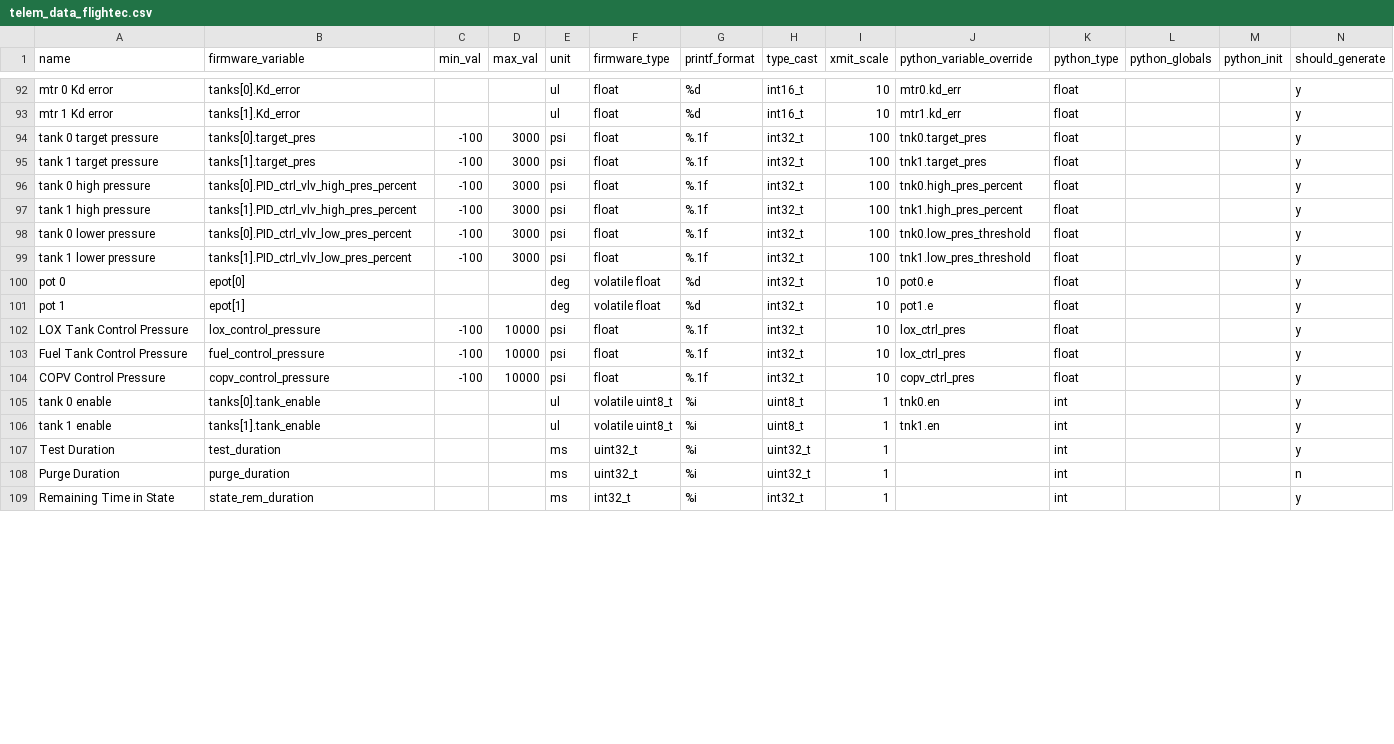
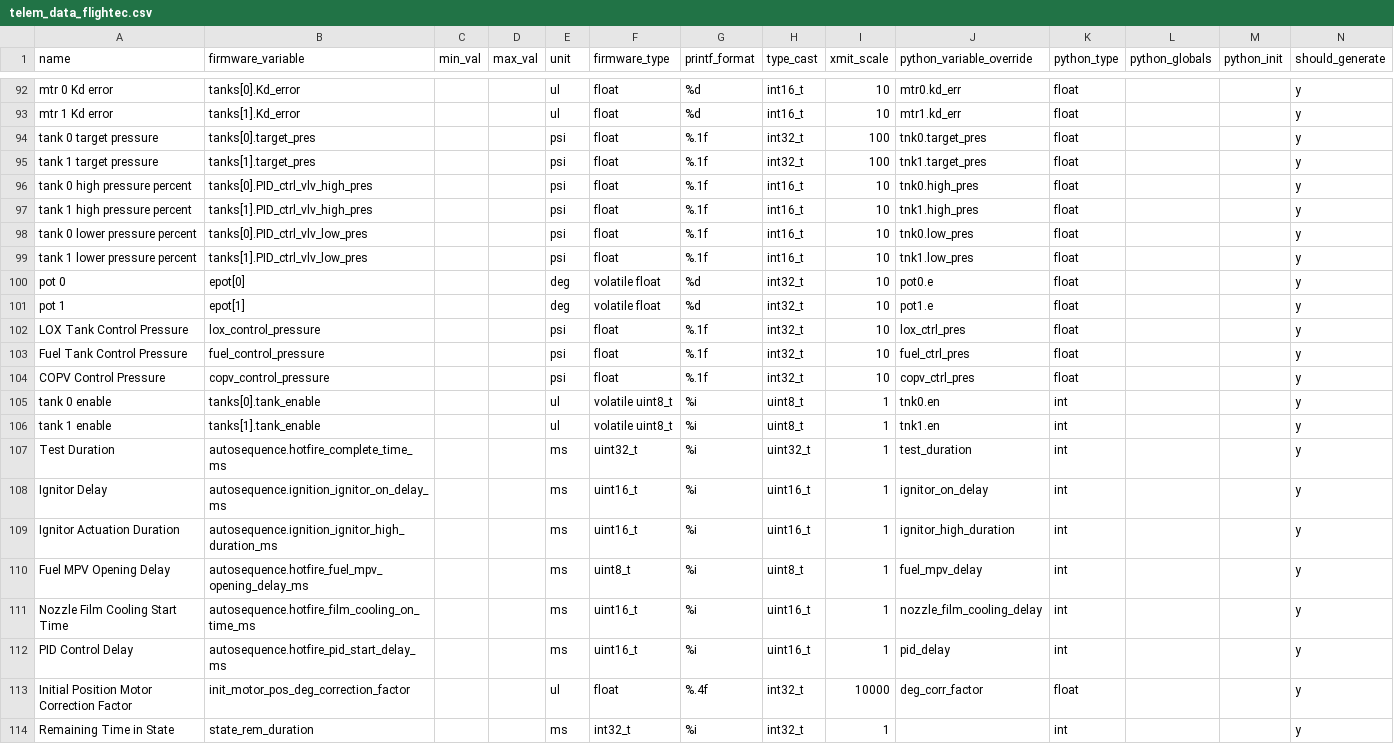
Before and after one commit to nkalan/MASA-firmware-libraries, a CSV file: SerialComms/python/telem_data_flightec.csv, drawn as a sheet; only a part is shown, gaps mark what is left out; the diff covers the shown part only.

Commit message:
Added autosequence tuning variables to flash packet

```diff
--- a/SerialComms/python/telem_data_flightec.csv
+++ b/SerialComms/python/telem_data_flightec.csv
@@ -93,17 +93,22 @@ mtr 0 Kd error,tanks[0].Kd_error,,,ul,float,%d,int16_t,10,mtr0.kd_err,float,,,y
 mtr 1 Kd error,tanks[1].Kd_error,,,ul,float,%d,int16_t,10,mtr1.kd_err,float,,,y
-tank 0 target pressure,tanks[0].target_pres,-100,3000,psi,float,%.1f,int32_t,100,tnk0.target_pres,float,,,y
-tank 1 target pressure,tanks[1].target_pres,-100,3000,psi,float,%.1f,int32_t,100,tnk1.target_pres,float,,,y
-tank 0 high pressure,tanks[0].PID_ctrl_vlv_high_pres_percent,-100,3000,psi,float,%.1f,int32_t,100,tnk0.high_pres_percent,float,,,y
-tank 1 high pressure,tanks[1].PID_ctrl_vlv_high_pres_percent,-100,3000,psi,float,%.1f,int32_t,100,tnk1.high_pres_percent,float,,,y
-tank 0 lower pressure,tanks[0].PID_ctrl_vlv_low_pres_percent,-100,3000,psi,float,%.1f,int32_t,100,tnk0.low_pres_threshold,float,,,y
-tank 1 lower pressure,tanks[1].PID_ctrl_vlv_low_pres_percent,-100,3000,psi,float,%.1f,int32_t,100,tnk1.low_pres_threshold,float,,,y
+tank 0 target pressure,tanks[0].target_pres,,,psi,float,%.1f,int32_t,100,tnk0.target_pres,float,,,y
+tank 1 target pressure,tanks[1].target_pres,,,psi,float,%.1f,int32_t,100,tnk1.target_pres,float,,,y
+tank 0 high pressure percent,tanks[0].PID_ctrl_vlv_high_pres,,,psi,float,%.1f,int16_t,10,tnk0.high_pres,float,,,y
+tank 1 high pressure percent,tanks[1].PID_ctrl_vlv_high_pres,,,psi,float,%.1f,int16_t,10,tnk1.high_pres,float,,,y
+tank 0 lower pressure percent,tanks[0].PID_ctrl_vlv_low_pres,,,psi,float,%.1f,int16_t,10,tnk0.low_pres,float,,,y
+tank 1 lower pressure percent,tanks[1].PID_ctrl_vlv_low_pres,,,psi,float,%.1f,int16_t,10,tnk1.low_pres,float,,,y
 pot 0,epot[0],,,deg,volatile float,%d,int32_t,10,pot0.e,float,,,y
 pot 1,epot[1],,,deg,volatile float,%d,int32_t,10,pot1.e,float,,,y
-LOX Tank Control Pressure,lox_control_pressure,-100,10000,psi,float,%.1f,int32_t,10,lox_ctrl_pres,float,,,y
-Fuel Tank Control Pressure,fuel_control_pressure,-100,10000,psi,float,%.1f,int32_t,10,lox_ctrl_pres,float,,,y
-COPV Control Pressure,copv_control_pressure,-100,10000,psi,float,%.1f,int32_t,10,copv_ctrl_pres,float,,,y
+LOX Tank Control Pressure,lox_control_pressure,,,psi,float,%.1f,int32_t,10,lox_ctrl_pres,float,,,y
+Fuel Tank Control Pressure,fuel_control_pressure,,,psi,float,%.1f,int32_t,10,fuel_ctrl_pres,float,,,y
+COPV Control Pressure,copv_control_pressure,,,psi,float,%.1f,int32_t,10,copv_ctrl_pres,float,,,y
 tank 0 enable,tanks[0].tank_enable,,,ul,volatile uint8_t,%i,uint8_t,1,tnk0.en,int,,,y
 tank 1 enable,tanks[1].tank_enable,,,ul,volatile uint8_t,%i,uint8_t,1,tnk1.en,int,,,y
-Test Duration,test_duration,,,ms,uint32_t,%i,uint32_t,1,,int,,,y
-Purge Duration,purge_duration,,,ms,uint32_t,%i,uint32_t,1,,int,,,n
+Test Duration,autosequence.hotfire_complete_time_ms,,,ms,uint32_t,%i,uint32_t,1,test_duration,int,,,y
+Ignitor Delay,autosequence.ignition_ignitor_on_delay_ms,,,ms,uint16_t,%i,uint16_t,1,ignitor_on_delay,int,,,y
+Ignitor Actuation Duration,autosequence.ignition_ignitor_high_duration_ms,,,ms,uint16_t,%i,uint16_t,1,ignitor_high_duration,int,,,y
+Fuel MPV Opening Delay,autosequence.hotfire_fuel_mpv_opening_delay_ms,,,ms,uint8_t,%i,uint8_t,1,fuel_mpv_delay,int,,,y
+Nozzle Film Cooling Start Time,autosequence.hotfire_film_cooling_on_time_ms,,,ms,uint16_t,%i,uint16_t,1,nozzle_film_cooling_delay,int,,,y
+PID Control Delay,autosequence.hotfire_pid_start_delay_ms,,,ms,uint16_t,%i,uint16_t,1,pid_delay,int,,,y
+Initial Position Motor Correction Factor,init_motor_pos_deg_correction_factor,,,ul,float,%.4f,int32_t,10000,deg_corr_factor,float,,,y
 Remaining Time in State,state_rem_duration,,,ms,int32_t,%i,int32_t,1,,int,,,y
```
Also changed, not shown: 5 edited cells elsewhere in this file, SerialComms/python/telem_cmd_template.csv.
